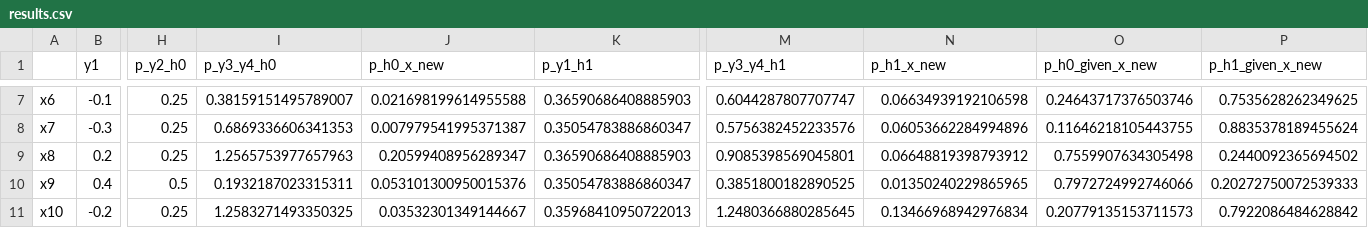
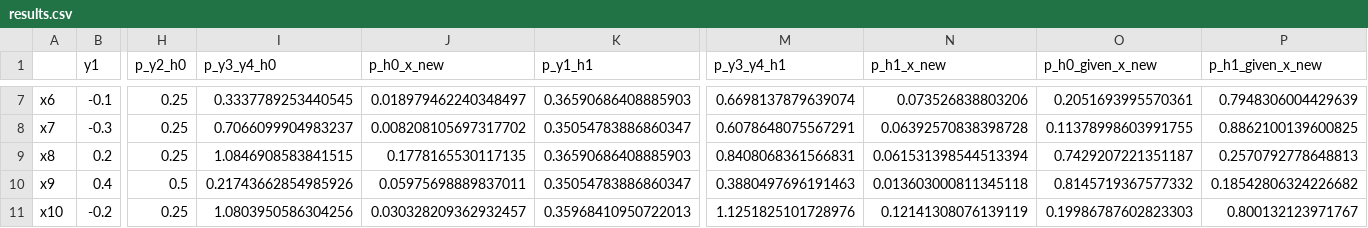
Before and after one commit to Duarte-Almeida/Aprendizagem, a CSV file: hw1/src/output/results.csv, drawn as a sheet; only a part is shown, gaps mark what is left out; the diff covers the shown part only; the diff names each change by its address in the sheet, - before the commit and + after, or states it on an @@ line.

```diff
--- a/hw1/src/output/results.csv
+++ b/hw1/src/output/results.csv
-I7 (p_y3_y4_h0): 0.38159151495789007
+I7 (p_y3_y4_h0): 0.3337789253440545
-J7 (p_h0_x_new): 0.021698199614955588
+J7 (p_h0_x_new): 0.018979462240348497
-M7 (p_y3_y4_h1): 0.6044287807707747
+M7 (p_y3_y4_h1): 0.6698137879639074
-N7 (p_h1_x_new): 0.06634939192106598
+N7 (p_h1_x_new): 0.073526838803206
-O7 (p_h0_given_x_new): 0.24643717376503746
+O7 (p_h0_given_x_new): 0.2051693995570361
-P7 (p_h1_given_x_new): 0.7535628262349625
+P7 (p_h1_given_x_new): 0.7948306004429639
-I8 (p_y3_y4_h0): 0.6869336606341353
+I8 (p_y3_y4_h0): 0.7066099904983237
-J8 (p_h0_x_new): 0.007979541995371387
+J8 (p_h0_x_new): 0.008208105697317702
-M8 (p_y3_y4_h1): 0.5756382452233576
+M8 (p_y3_y4_h1): 0.6078648075567291
-N8 (p_h1_x_new): 0.06053662284994896
+N8 (p_h1_x_new): 0.06392570838398728
-O8 (p_h0_given_x_new): 0.11646218105443755
+O8 (p_h0_given_x_new): 0.11378998603991755
-P8 (p_h1_given_x_new): 0.8835378189455624
+P8 (p_h1_given_x_new): 0.8862100139600825
-I9 (p_y3_y4_h0): 1.2565753977657963
+I9 (p_y3_y4_h0): 1.0846908583841515
-J9 (p_h0_x_new): 0.20599408956289347
+J9 (p_h0_x_new): 0.1778165530117135
-M9 (p_y3_y4_h1): 0.9085398569045801
+M9 (p_y3_y4_h1): 0.8408068361566831
-N9 (p_h1_x_new): 0.06648819398793912
+N9 (p_h1_x_new): 0.061531398544513394
-O9 (p_h0_given_x_new): 0.7559907634305498
+O9 (p_h0_given_x_new): 0.7429207221351187
-P9 (p_h1_given_x_new): 0.2440092365694502
+P9 (p_h1_given_x_new): 0.2570792778648813
-I10 (p_y3_y4_h0): 0.1932187023315311
+I10 (p_y3_y4_h0): 0.21743662854985926
-J10 (p_h0_x_new): 0.053101300950015376
+J10 (p_h0_x_new): 0.05975698889837011
-M10 (p_y3_y4_h1): 0.3851800182890525
+M10 (p_y3_y4_h1): 0.3880497696191463
-N10 (p_h1_x_new): 0.01350240229865965
+N10 (p_h1_x_new): 0.013603000811345118
-O10 (p_h0_given_x_new): 0.7972724992746066
+O10 (p_h0_given_x_new): 0.8145719367577332
-P10 (p_h1_given_x_new): 0.20272750072539333
+P10 (p_h1_given_x_new): 0.18542806324226682
-I11 (p_y3_y4_h0): 1.2583271493350325
+I11 (p_y3_y4_h0): 1.0803950586304256
-J11 (p_h0_x_new): 0.03532301349144667
+J11 (p_h0_x_new): 0.030328209362932457
-M11 (p_y3_y4_h1): 1.2480366880285645
+M11 (p_y3_y4_h1): 1.1251825101728976
-N11 (p_h1_x_new): 0.13466968942976834
+N11 (p_h1_x_new): 0.12141308076139119
-O11 (p_h0_given_x_new): 0.20779135153711573
+O11 (p_h0_given_x_new): 0.19986787602823303
-P11 (p_h1_given_x_new): 0.7922086484628842
+P11 (p_h1_given_x_new): 0.800132123971767
```
Also changed, not shown: 31 edited cells elsewhere in this file, 1 other file.
